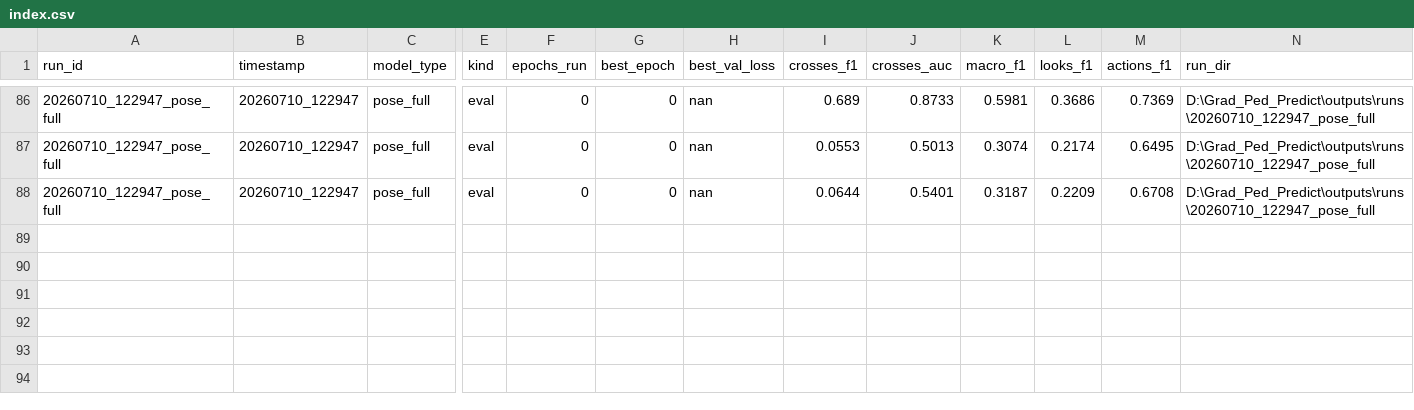
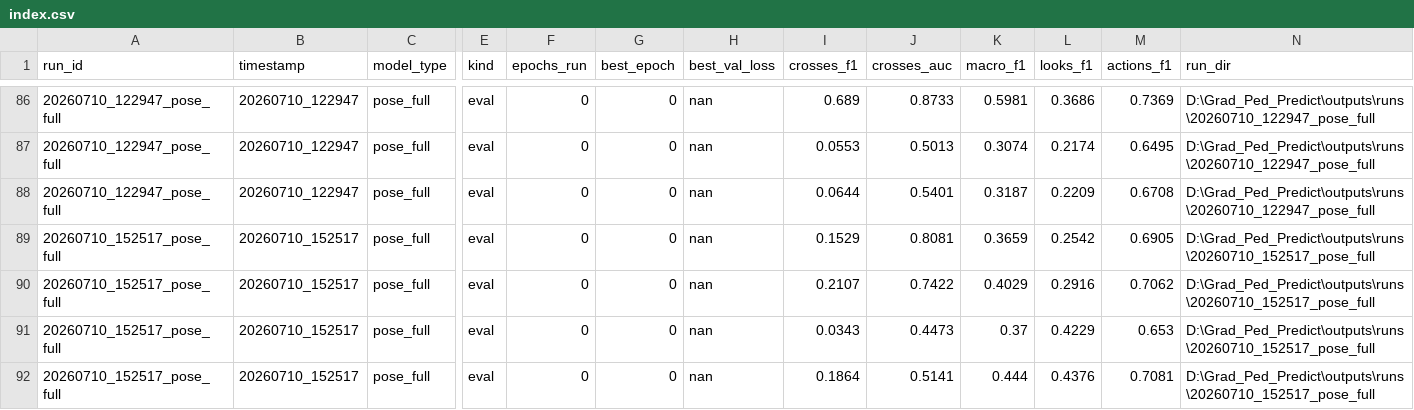
Before and after one commit to Blegarim/Grad_Ped_Predict, a CSV file: outputs/runs/index.csv, drawn as a sheet; only a part is shown, gaps mark what is left out; rows hold the shown columns only; the diff names each change by its address in the sheet, - before the commit and + after, or states it on an @@ line.

Commit message:
eval for the last session

```diff
--- a/outputs/runs/index.csv
+++ b/outputs/runs/index.csv
+row 89: 20260710_152517_pose_full | 20260710_152517 | pose_full | eval | 0 | 0 | nan | 0.1529 | 0.8081 | 0.3659 | 0.2542 | 0.6905 | D:\Grad_Ped_Predict\outputs\runs\20260710_152517_pose_full
+row 90: 20260710_152517_pose_full | 20260710_152517 | pose_full | eval | 0 | 0 | nan | 0.2107 | 0.7422 | 0.4029 | 0.2916 | 0.7062 | D:\Grad_Ped_Predict\outputs\runs\20260710_152517_pose_full
+row 91: 20260710_152517_pose_full | 20260710_152517 | pose_full | eval | 0 | 0 | nan | 0.0343 | 0.4473 | 0.37 | 0.4229 | 0.653 | D:\Grad_Ped_Predict\outputs\runs\20260710_152517_pose_full
+row 92: 20260710_152517_pose_full | 20260710_152517 | pose_full | eval | 0 | 0 | nan | 0.1864 | 0.5141 | 0.444 | 0.4376 | 0.7081 | D:\Grad_Ped_Predict\outputs\runs\20260710_152517_pose_full
```
Also changed, not shown: 2 other files.
